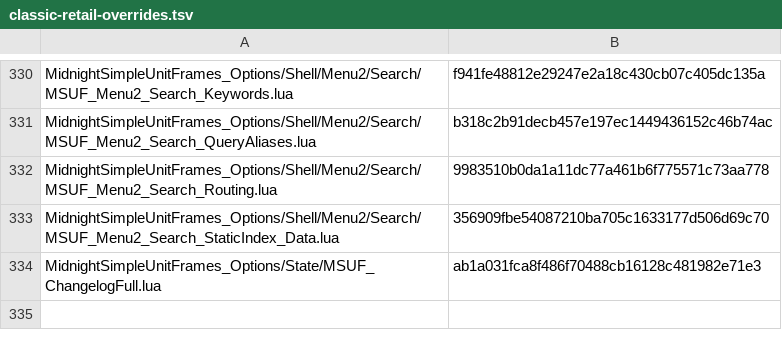
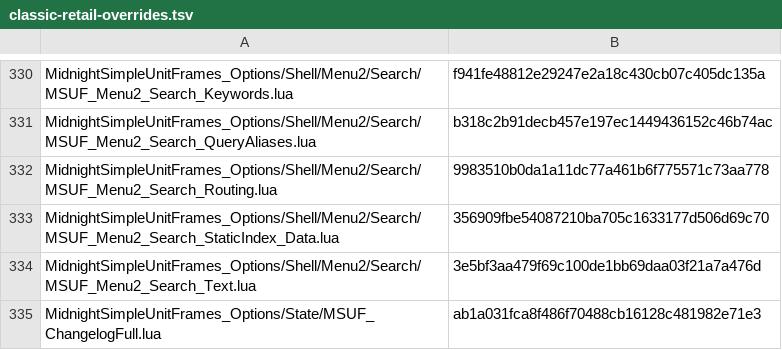
Before and after one commit to Mapkov2/MidnightSimpleUnitFrames, a TSV file: tools/classic-retail-overrides.tsv, drawn as a sheet; only a part is shown, gaps mark what is left out.

Commit message:
fix(menu): preserve field edits and refine companion search
Commit field drafts before changing scopes, keep previews compact by default, and simplify menu labels and supporting text.

Preserve exact search targets and filter unavailable companion results across cached and live records. Refresh both index source hashes and cover field editing, availability, and action navigation.

```diff
--- a/tools/classic-retail-overrides.tsv
+++ b/tools/classic-retail-overrides.tsv
@@ -333,2 +333,3 @@ MidnightSimpleUnitFrames_Options/Shell/Menu2/Search/MSUF_Menu2_Search_Routing.lu
 MidnightSimpleUnitFrames_Options/Shell/Menu2/Search/MSUF_Menu2_Search_StaticIndex_Data.lua	356909fbe54087210ba705c1633177d506d69c70
+MidnightSimpleUnitFrames_Options/Shell/Menu2/Search/MSUF_Menu2_Search_Text.lua	3e5bf3aa479f69c100de1bb69daa03f21a7a476d
 MidnightSimpleUnitFrames_Options/State/MSUF_ChangelogFull.lua	ab1a031fca8f486f70488cb16128c481982e71e3
```
Also changed, not shown: 15 other files.
